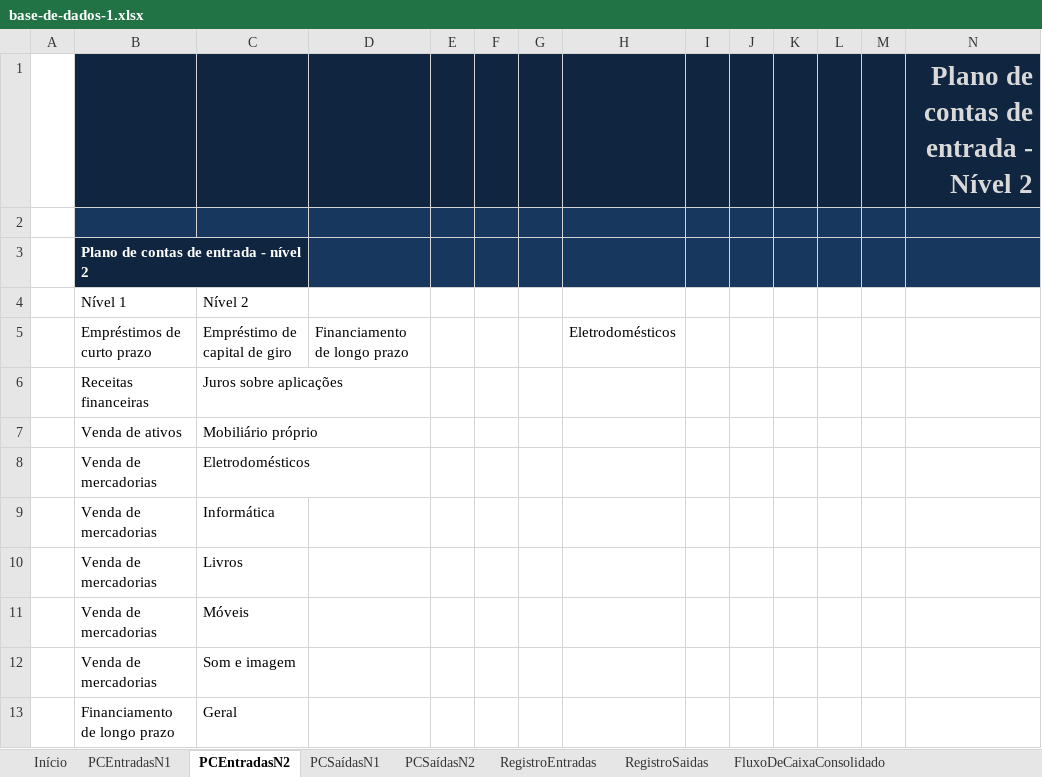
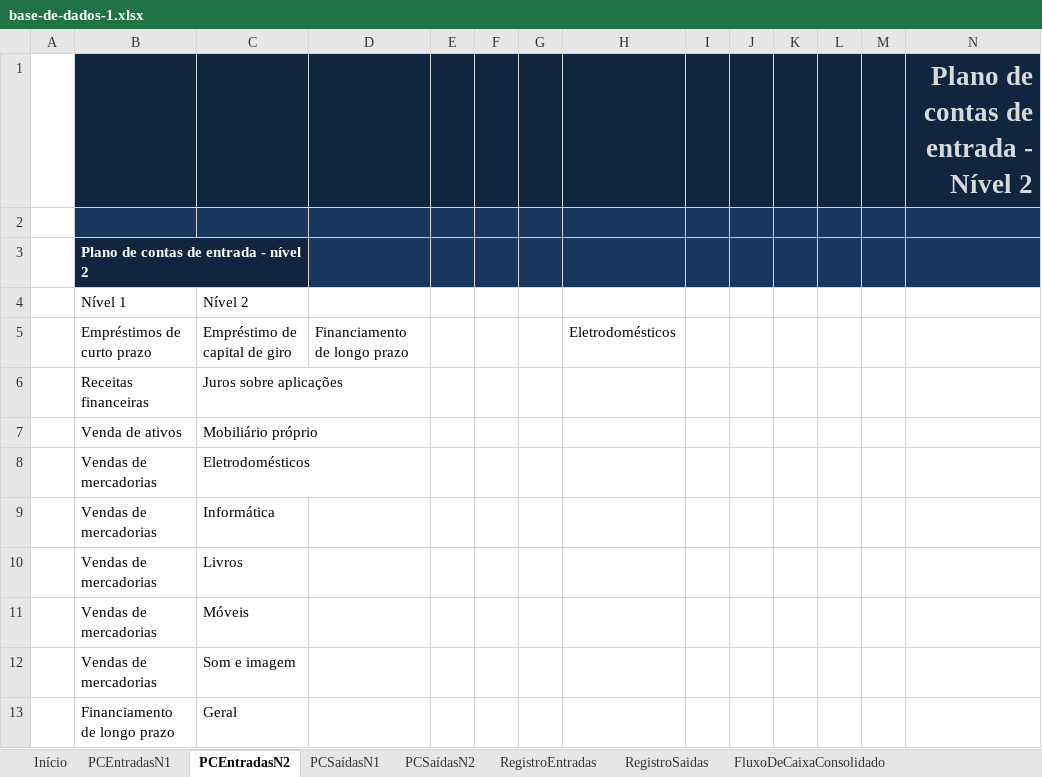
Before and after one commit to jailine-web/Curso-de-Excel-do-basico-ao-avancado, an Excel workbook: Projeto Final/base-de-dados-1.xlsx, sheet PCEntradasN2, drawn as a sheet; values as stored, in another font and other column widths than the file's, no borders; charts and pictures and table styles not drawn; the diff names each change by its address in the sheet, - before the commit and + after, or states it on an @@ line.

```diff
--- a/Projeto Final/base-de-dados-1.xlsx (sheet PCEntradasN2)
+++ b/Projeto Final/base-de-dados-1.xlsx (sheet PCEntradasN2)
-B8:B12: Venda de mercadorias
+B8:B12: Vendas de mercadorias
```
Also changed, not shown: sheet RegistroSaidas, sheet RegistroEntradas, sheet PCSaídasN2, sheet PCSaídasN1, sheet PCEntradasN1.
